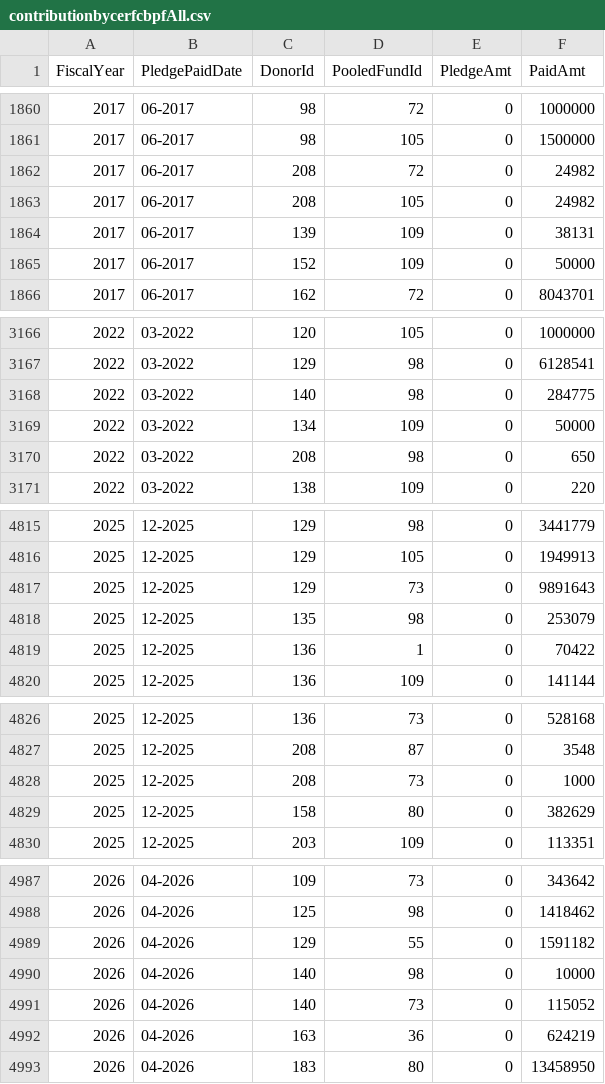
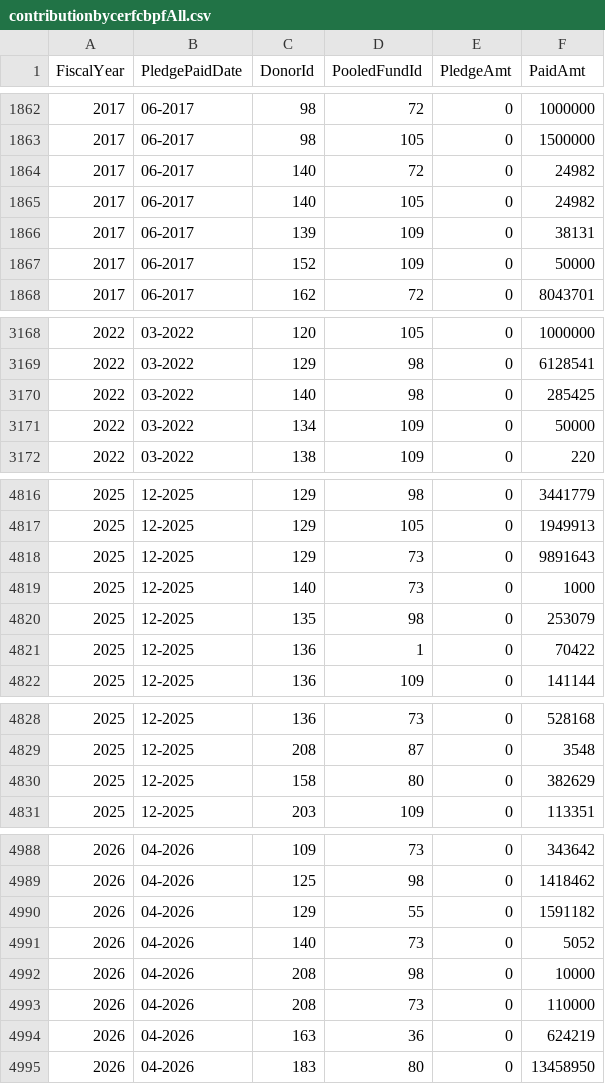
Before and after one commit to CBPFGMS/pfbi-data, a CSV file: contributionbycerfcbpfAll.csv, drawn as a sheet; only a part is shown, gaps mark what is left out; the diff covers the shown part only.

```diff
--- a/contributionbycerfcbpfAll.csv
+++ b/contributionbycerfcbpfAll.csv
@@ -1861,4 +1863,4 @@ FiscalYear,PledgePaidDate,DonorId,PooledFundId,PledgeAmt,PaidAmt
 2017,06-2017,98,105,0,1500000
-2017,06-2017,208,72,0,24982
-2017,06-2017,208,105,0,24982
+2017,06-2017,140,72,0,24982
+2017,06-2017,140,105,0,24982
 2017,06-2017,139,109,0,38131
@@ -3167,5 +3169,4 @@ FiscalYear,PledgePaidDate,DonorId,PooledFundId,PledgeAmt,PaidAmt
 2022,03-2022,129,98,0,6128541
-2022,03-2022,140,98,0,284775
+2022,03-2022,140,98,0,285425
 2022,03-2022,134,109,0,50000
-2022,03-2022,208,98,0,650
 2022,03-2022,138,109,0,220
@@ -4817,2 +4818,3 @@ FiscalYear,PledgePaidDate,DonorId,PooledFundId,PledgeAmt,PaidAmt
 2025,12-2025,129,73,0,9891643
+2025,12-2025,140,73,0,1000
 2025,12-2025,135,98,0,253079
@@ -4827,3 +4829,2 @@ FiscalYear,PledgePaidDate,DonorId,PooledFundId,PledgeAmt,PaidAmt
 2025,12-2025,208,87,0,3548
-2025,12-2025,208,73,0,1000
 2025,12-2025,158,80,0,382629
@@ -4989,4 +4990,5 @@ FiscalYear,PledgePaidDate,DonorId,PooledFundId,PledgeAmt,PaidAmt
 2026,04-2026,129,55,0,1591182
-2026,04-2026,140,98,0,10000
-2026,04-2026,140,73,0,115052
+2026,04-2026,140,73,0,5052
+2026,04-2026,208,98,0,10000
+2026,04-2026,208,73,0,110000
 2026,04-2026,163,36,0,624219
```
Also changed, not shown: 7 added rows, 5 removed rows and 6 edited cells elsewhere in this file, cbpf/results/locationMst.csv, contributionbycerfcbpf.csv, 12 other files.
